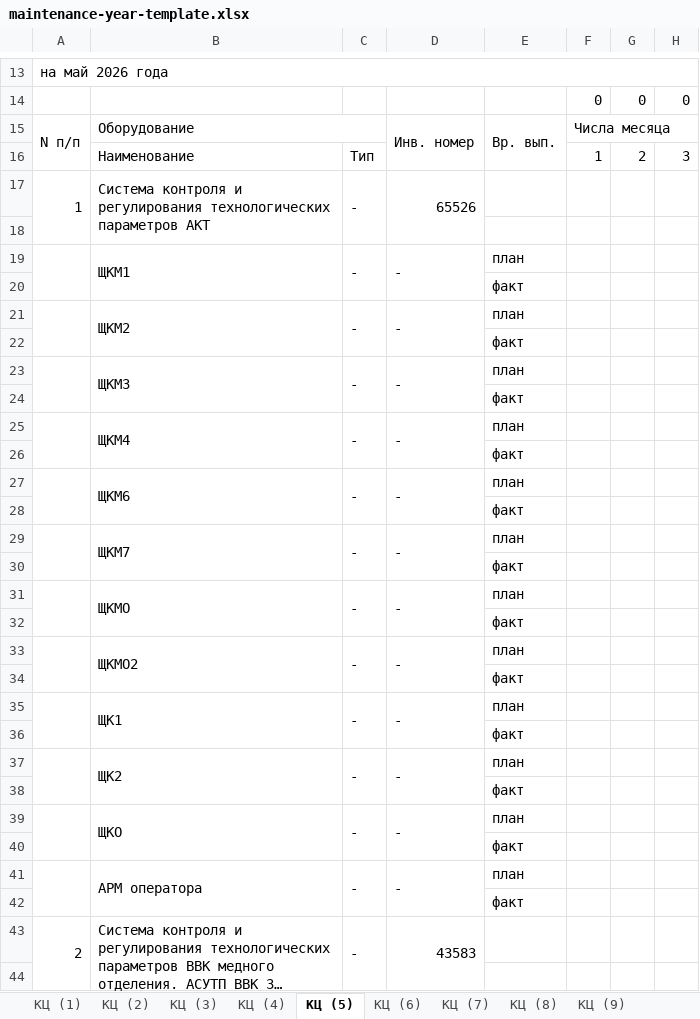
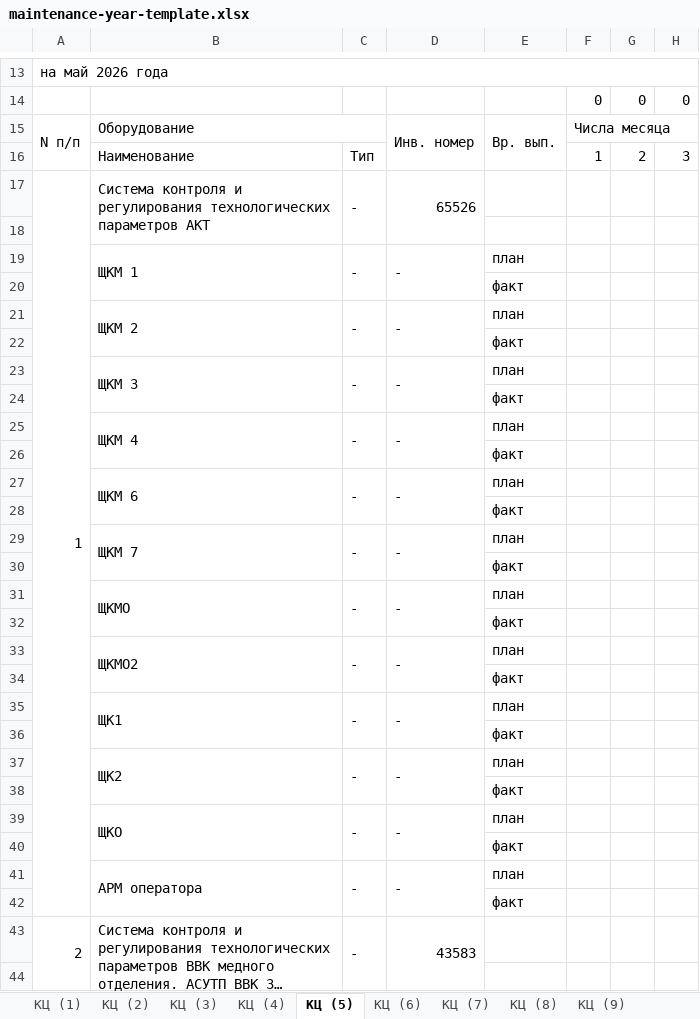
Before and after one commit to arbbuz/AKB5, an Excel workbook: resources/templates/maintenance-year-template.xlsx, sheet КЦ (5), drawn as a sheet; only a part is shown, gaps mark what is left out; long unchanged cells end in …; values as stored, in another font and other column widths than the file's, no cell formats; removed rows and columns are numbered as before the commit, all else as after; the diff covers the shown part only; the diff names each change by its address in the sheet, - before the commit and + after, or states it on an @@ line.

```diff
--- a/resources/templates/maintenance-year-template.xlsx (sheet КЦ (5))
+++ b/resources/templates/maintenance-year-template.xlsx (sheet КЦ (5))
-A17:A18 merged
+A17:A42 merged
-A19:A20 merged
-B19: ЩКМ1
+B19: ЩКМ 1
-A21:A22 merged
-B21: ЩКМ2
+B21: ЩКМ 2
-A23:A24 merged
-B23: ЩКМ3
+B23: ЩКМ 3
-A25:A26 merged
-B25: ЩКМ4
+B25: ЩКМ 4
-A27:A28 merged
-B27: ЩКМ6
+B27: ЩКМ 6
-A29:A30 merged
-B29: ЩКМ7
+B29: ЩКМ 7
-A31:A32 merged
-A33:A34 merged
-A35:A36 merged
-A37:A38 merged
-A39:A40 merged
-A41:A42 merged
-A43:A44 merged
+A43:A58 merged
```
Also changed, not shown: 2 hidden or unhidden rows, 26 edited cells and merged cells elsewhere in this sheet, sheet КЦ (11), sheet КЦ (7), sheet КЦ (10), sheet КЦ (12), sheet КЦ (8), sheet КЦ (6), 5 more sheets, cell formats, formulas that keep their value, hidden cells, resources/templates/maintenance-annual-template.xlsx, 2 other files.
